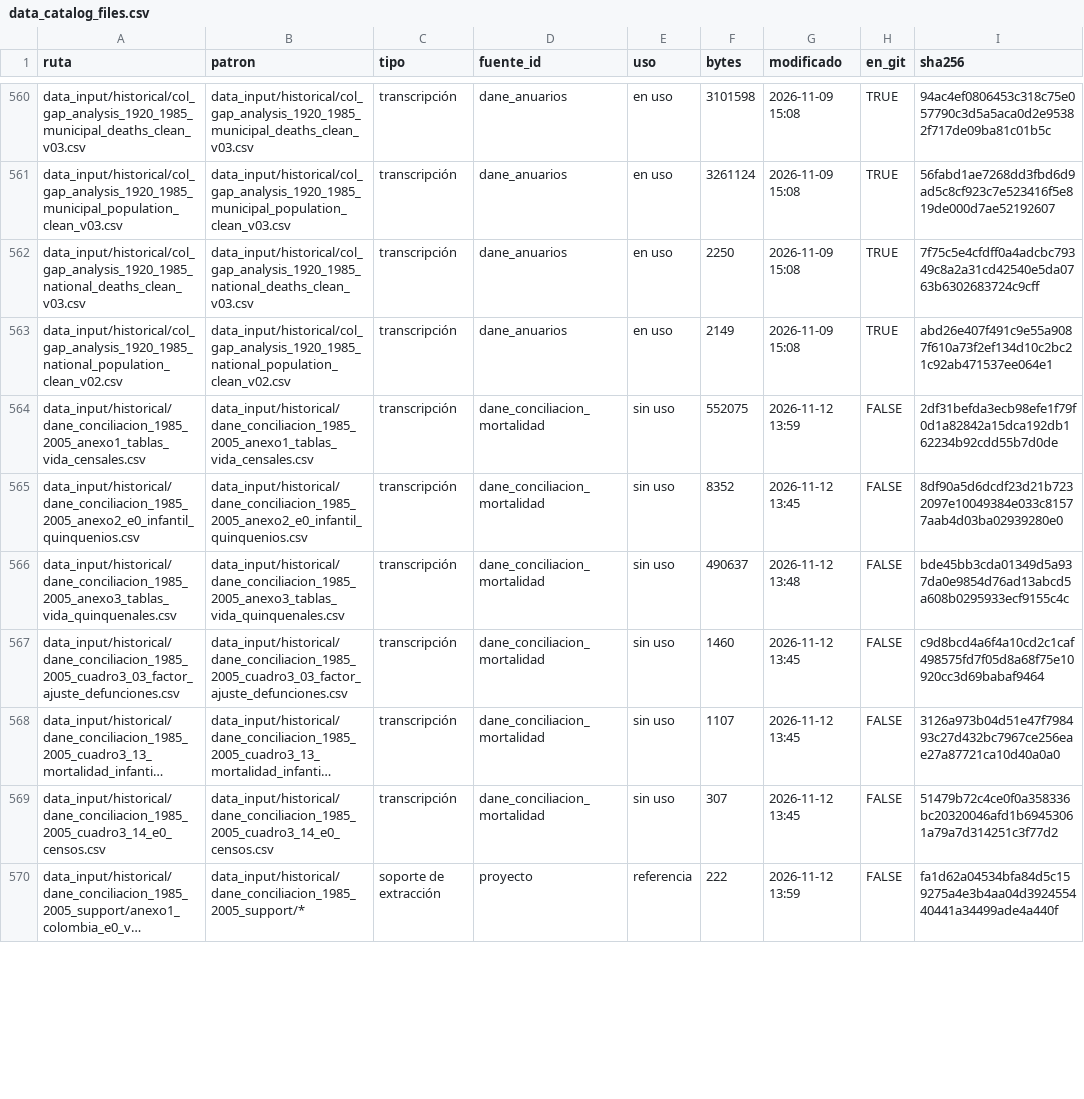
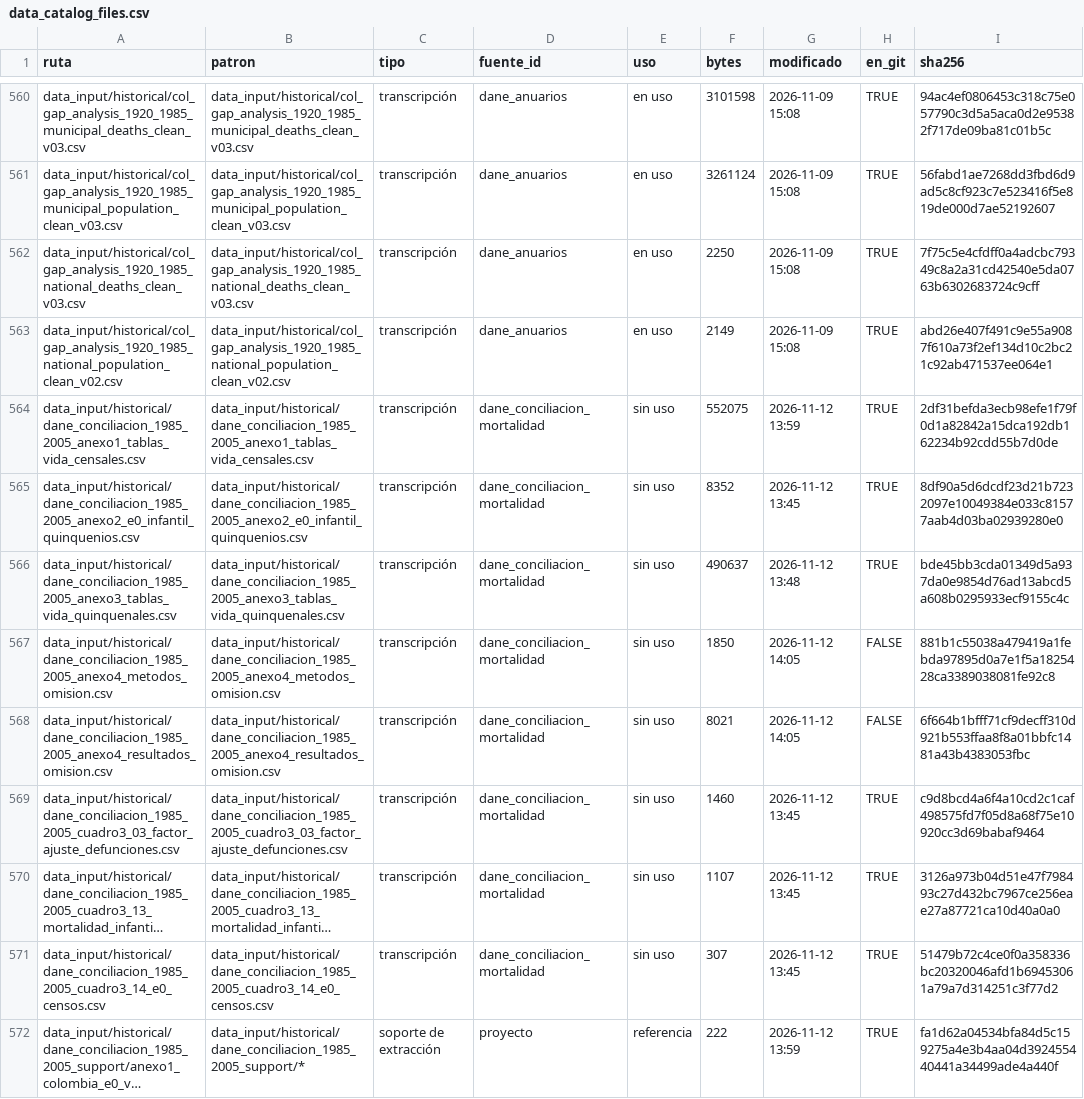
Before and after one commit to kikeacosta/colombia_homicidios, a CSV file: output/tables/data_catalog_files.csv, drawn as a sheet; only a part is shown, gaps mark what is left out; long unchanged cells end in …; addresses are those after the commit; the diff covers the shown part only; the diff names each change by its address in the sheet, - before the commit and + after, or states it on an @@ line.

```diff
--- a/output/tables/data_catalog_files.csv
+++ b/output/tables/data_catalog_files.csv
-H564:H566 (en_git): FALSE
+H564:H566 (en_git): TRUE
+row 567: data_input/historical/dane_conciliacion_1985_2005_anexo4_metodos_omision.csv | data_input/historical/dane_conciliacion_1985_2005_anexo4_metodos_omision.csv | transcripción | dane_conciliacion_mortalidad | sin uso | 1850 | 2026-11-12 14:05 | FALSE | 881b1c55038a479419a1febda97895d0a7e1f5a1825428ca3389038081fe92c8
+row 568: data_input/historical/dane_conciliacion_1985_2005_anexo4_resultados_omision.csv | data_input/historical/dane_conciliacion_1985_2005_anexo4_resultados_omision.csv | transcripción | dane_conciliacion_mortalidad | sin uso | 8021 | 2026-11-12 14:05 | FALSE | 6f664b1bfff71cf9decff310d921b553ffaa8f8a01bbfc1481a43b4383053fbc
-H569:H572 (en_git): FALSE
+H569:H572 (en_git): TRUE
```
Also changed, not shown: 1 added row and 8 edited cells elsewhere in this file, documents/inventory/archivos.csv, output/tables/data_catalog.csv, 7 other files.
